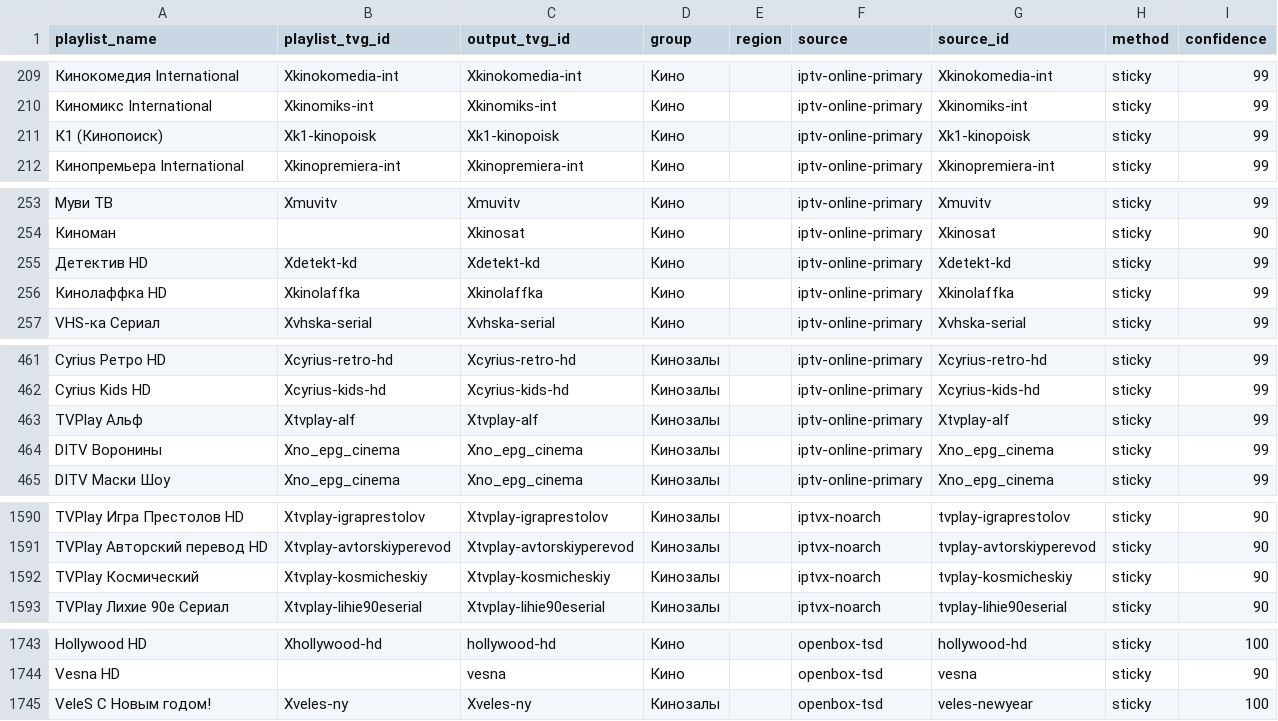
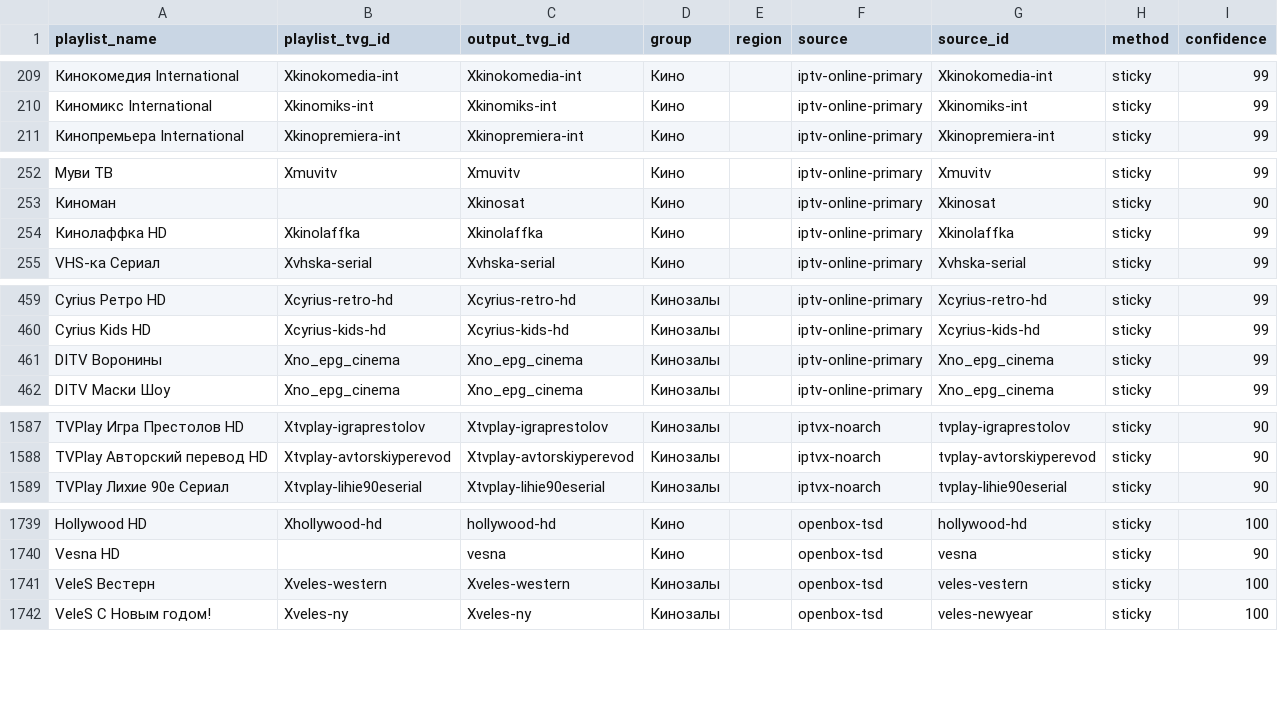
Before and after one commit to peter96son/iptv-epg-builder, a CSV file: output/mapping.csv, drawn as a sheet; only a part is shown, gaps mark what is left out; removed rows and columns are numbered as before the commit, all else as after; the diff covers the shown part only; the diff names each change by its address in the sheet, - before the commit and + after, or states it on an @@ line.

```diff
--- a/output/mapping.csv
+++ b/output/mapping.csv
-row 211: К1 (Кинопоиск) | Xk1-kinopoisk | Xk1-kinopoisk | Кино |  | iptv-online-primary | Xk1-kinopoisk | sticky | 99
-row 255: Детектив HD | Xdetekt-kd | Xdetekt-kd | Кино |  | iptv-online-primary | Xdetekt-kd | sticky | 99
-row 463: TVPlay Альф | Xtvplay-alf | Xtvplay-alf | Кинозалы |  | iptv-online-primary | Xtvplay-alf | sticky | 99
-row 1592: TVPlay Космический | Xtvplay-kosmicheskiy | Xtvplay-kosmicheskiy | Кинозалы |  | iptvx-noarch | tvplay-kosmicheskiy | sticky | 90
+row 1741: VeleS Вестерн | Xveles-western | Xveles-western | Кинозалы |  | openbox-tsd | veles-vestern | sticky | 100
```
Also changed, not shown: 1 added row elsewhere in this file, output/movie-epg-audit.csv, output/movie-epg-gaps.csv, 5 other files.
